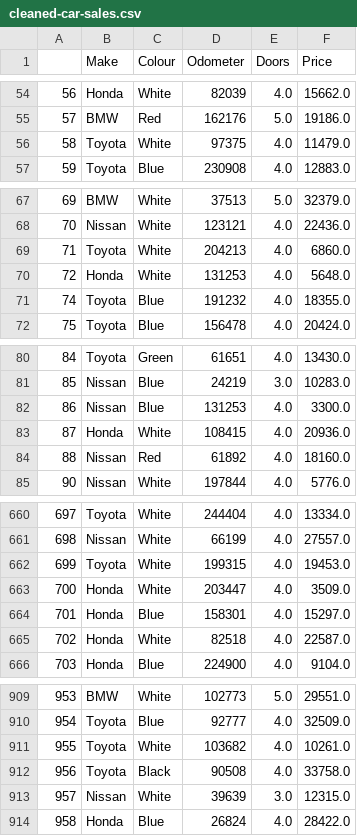
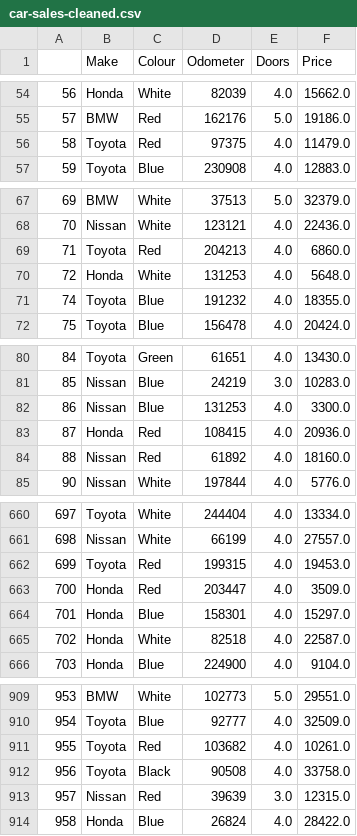
Before and after one commit to shoaibiqbalk/ml-practice, a CSV file: pandas/data/car-sales-cleaned.csv (was pandas/data/cleaned-car-sales.csv), drawn as a sheet; only a part is shown, gaps mark what is left out; the diff covers the shown part only.

```diff
--- a/pandas/data/cleaned-car-sales.csv
+++ b/pandas/data/car-sales-cleaned.csv
@@ -55,3 +55,3 @@
 57,BMW,Red,162176,5.0,19186.0
-58,Toyota,White,97375,4.0,11479.0
+58,Toyota,Red,97375,4.0,11479.0
 59,Toyota,Blue,230908,4.0,12883.0
@@ -68,3 +68,3 @@
 70,Nissan,White,123121,4.0,22436.0
-71,Toyota,White,204213,4.0,6860.0
+71,Toyota,Red,204213,4.0,6860.0
 72,Honda,White,131253,4.0,5648.0
@@ -82,3 +82,3 @@
 86,Nissan,Blue,131253,4.0,3300.0
-87,Honda,White,108415,4.0,20936.0
+87,Honda,Red,108415,4.0,20936.0
 88,Nissan,Red,61892,4.0,18160.0
@@ -661,4 +661,4 @@
 698,Nissan,White,66199,4.0,27557.0
-699,Toyota,White,199315,4.0,19453.0
-700,Honda,White,203447,4.0,3509.0
+699,Toyota,Red,199315,4.0,19453.0
+700,Honda,Red,203447,4.0,3509.0
 701,Honda,Blue,158301,4.0,15297.0
@@ -910,5 +910,5 @@
 954,Toyota,Blue,92777,4.0,32509.0
-955,Toyota,White,103682,4.0,10261.0
+955,Toyota,Red,103682,4.0,10261.0
 956,Toyota,Black,90508,4.0,33758.0
-957,Nissan,White,39639,3.0,12315.0
+957,Nissan,Red,39639,3.0,12315.0
 958,Honda,Blue,26824,4.0,28422.0
```
Also changed, not shown: 42 edited cells elsewhere in this file, 1 other file.
